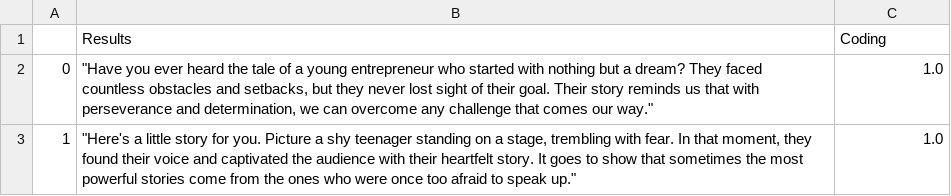
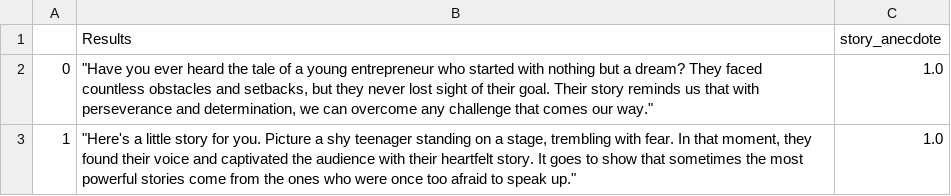
Before and after one commit to DataScienceLabFHSWF/CharismaAI, a CSV file: corpora/story_anecdote.csv, drawn as a sheet; only a part is shown.

```diff
--- a/corpora/story_anecdote.csv
+++ b/corpora/story_anecdote.csv
@@ -1,2 +1,2 @@
-,Results,Coding
+,Results,story_anecdote
 0,"""Have you ever heard the tale of a young entrepreneur who started with nothing but a dream? They faced countless obstacles and setbacks, but they never lost sight of their goal. Their story reminds us that with perseverance and determination, we can overcome any challenge that comes our way.""",1.0
```
Also changed, not shown: corpora/ambitious_goals.csv, corpora/confidence_in_goals.csv, 7 other files.
